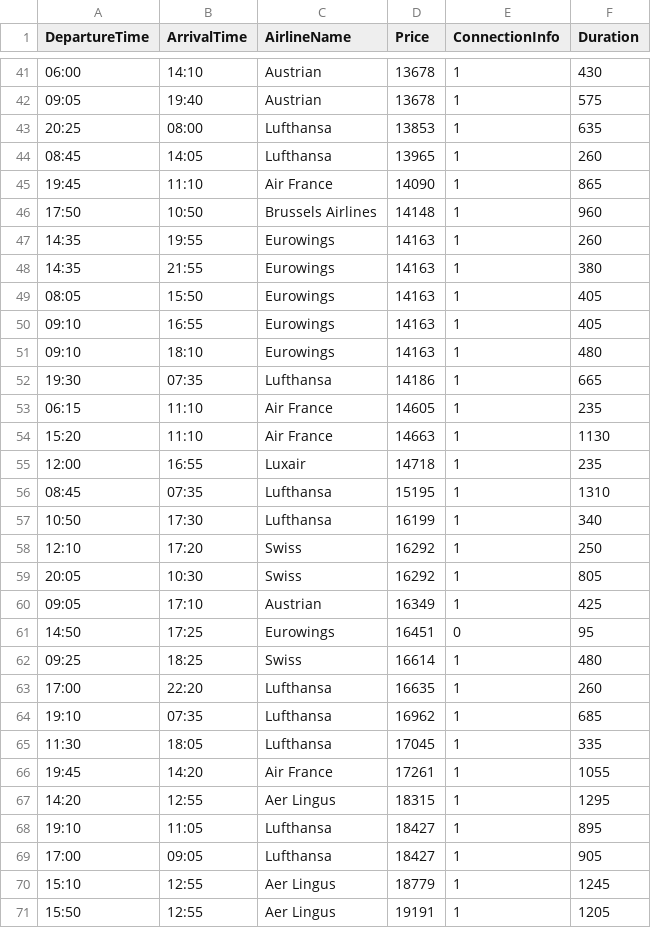
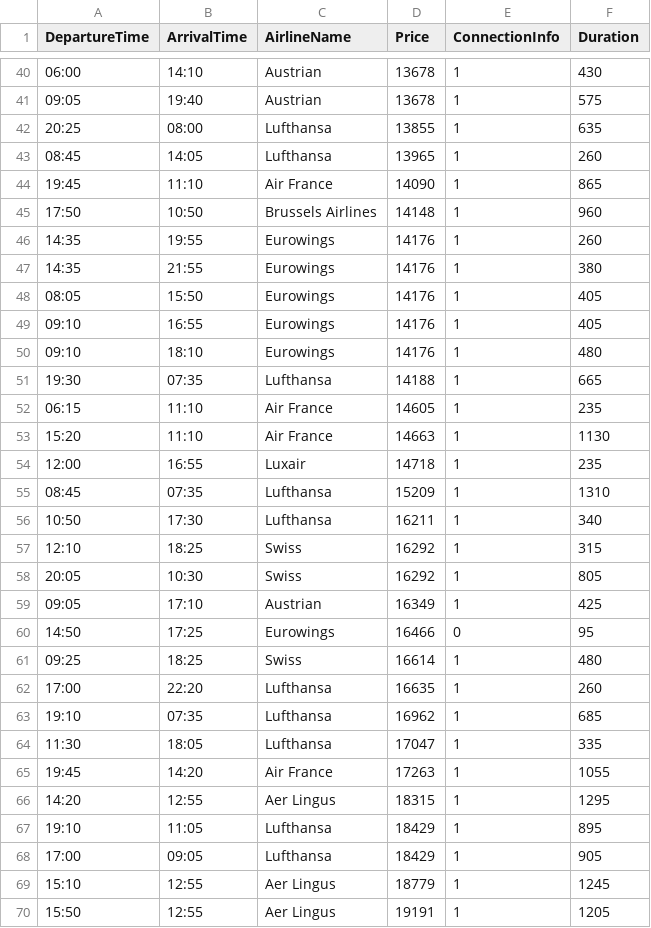
Before and after one commit to yasarunylmzz/qa-test-case, a CSV file: flights_londra_hamburg.csv, drawn as a sheet; only a part is shown, gaps mark what is left out; the diff covers the shown part only.

```diff
--- a/flights_londra_hamburg.csv
+++ b/flights_londra_hamburg.csv
@@ -42,3 +41,3 @@ DepartureTime,ArrivalTime,AirlineName,Price,ConnectionInfo,Duration
 09:05,19:40,Austrian,13678,1,575
-20:25,08:00,Lufthansa,13853,1,635
+20:25,08:00,Lufthansa,13855,1,635
 08:45,14:05,Lufthansa,13965,1,260
@@ -46,8 +45,8 @@ DepartureTime,ArrivalTime,AirlineName,Price,ConnectionInfo,Duration
 17:50,10:50,Brussels Airlines,14148,1,960
-14:35,19:55,Eurowings,14163,1,260
-14:35,21:55,Eurowings,14163,1,380
-08:05,15:50,Eurowings,14163,1,405
-09:10,16:55,Eurowings,14163,1,405
-09:10,18:10,Eurowings,14163,1,480
-19:30,07:35,Lufthansa,14186,1,665
+14:35,19:55,Eurowings,14176,1,260
+14:35,21:55,Eurowings,14176,1,380
+08:05,15:50,Eurowings,14176,1,405
+09:10,16:55,Eurowings,14176,1,405
+09:10,18:10,Eurowings,14176,1,480
+19:30,07:35,Lufthansa,14188,1,665
 06:15,11:10,Air France,14605,1,235
@@ -55,8 +54,8 @@ DepartureTime,ArrivalTime,AirlineName,Price,ConnectionInfo,Duration
 12:00,16:55,Luxair,14718,1,235
-08:45,07:35,Lufthansa,15195,1,1310
-10:50,17:30,Lufthansa,16199,1,340
-12:10,17:20,Swiss,16292,1,250
+08:45,07:35,Lufthansa,15209,1,1310
+10:50,17:30,Lufthansa,16211,1,340
+12:10,18:25,Swiss,16292,1,315
 20:05,10:30,Swiss,16292,1,805
 09:05,17:10,Austrian,16349,1,425
-14:50,17:25,Eurowings,16451,0,95
+14:50,17:25,Eurowings,16466,0,95
 09:25,18:25,Swiss,16614,1,480
@@ -64,7 +63,7 @@ DepartureTime,ArrivalTime,AirlineName,Price,ConnectionInfo,Duration
 19:10,07:35,Lufthansa,16962,1,685
-11:30,18:05,Lufthansa,17045,1,335
-19:45,14:20,Air France,17261,1,1055
+11:30,18:05,Lufthansa,17047,1,335
+19:45,14:20,Air France,17263,1,1055
 14:20,12:55,Aer Lingus,18315,1,1295
-19:10,11:05,Lufthansa,18427,1,895
-17:00,09:05,Lufthansa,18427,1,905
+19:10,11:05,Lufthansa,18429,1,895
+17:00,09:05,Lufthansa,18429,1,905
 15:10,12:55,Aer Lingus,18779,1,1245
```
Also changed, not shown: 2 added rows, 2 removed rows and 50 edited cells elsewhere in this file, flights_istanbul_berlin.csv, flights_istanbul_lefkoşa.csv, 11 other files.
